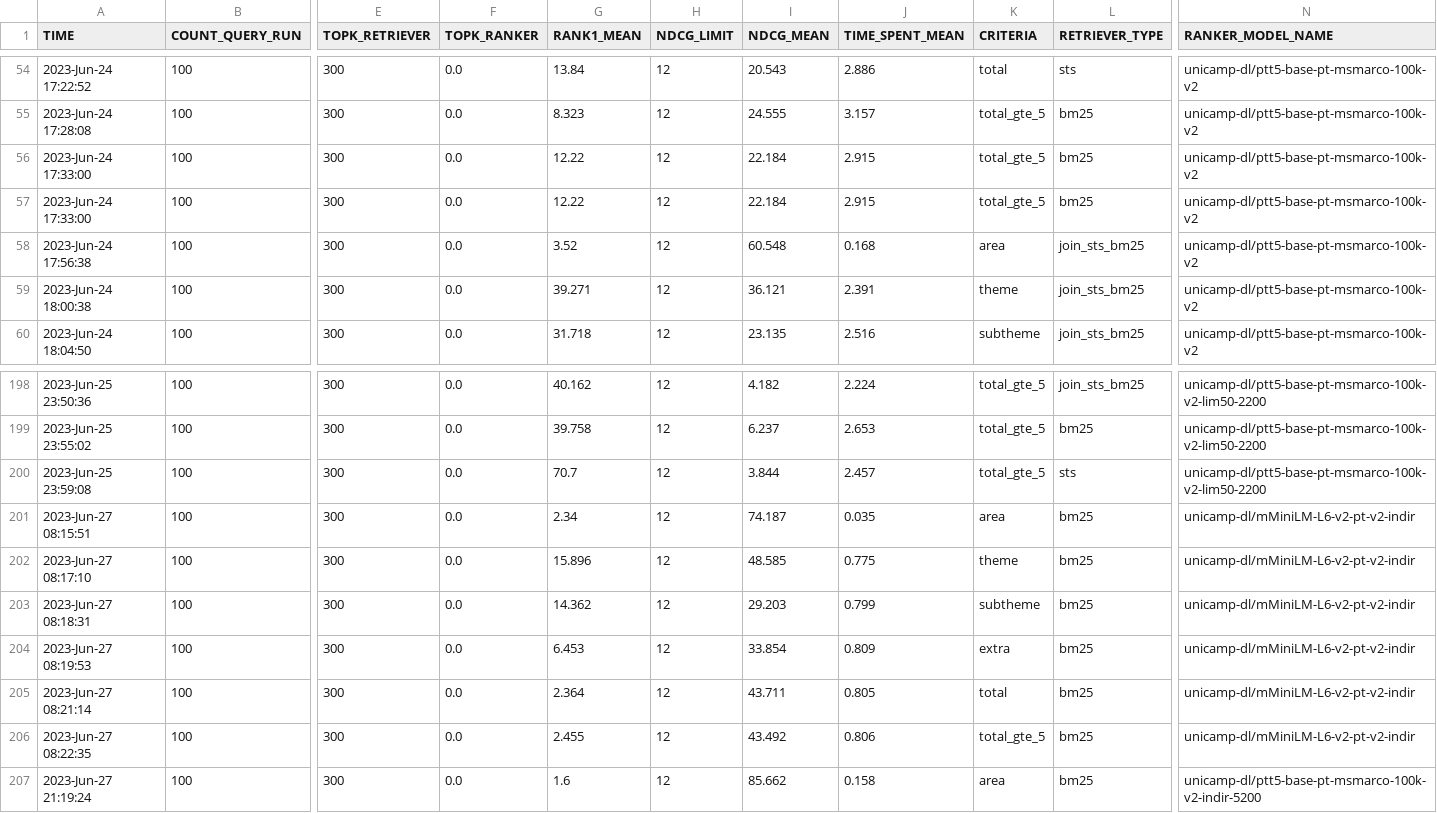
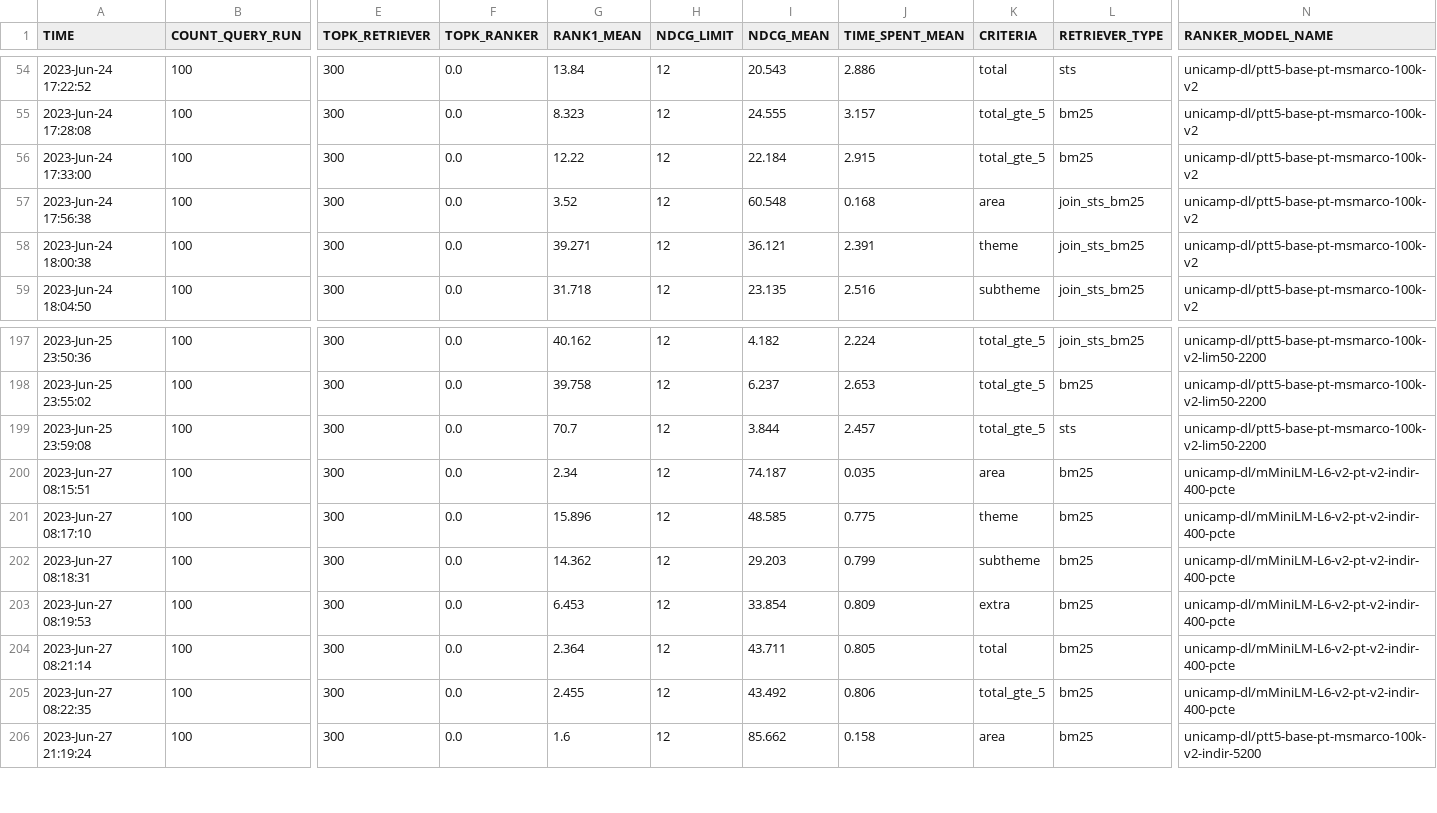
Before and after one commit to marcusborela/ind-ir, a CSV file: data/search/juris_tcu_index/search_experiment_juris_tcu_index.csv, drawn as a sheet; only a part is shown, gaps mark what is left out; removed rows and columns are numbered as before the commit, all else as after; rows hold the shown columns only; the diff names each change by its address in the sheet, - before the commit and + after, or states it on an @@ line.

Commit message:
more results and table

```diff
--- a/data/search/juris_tcu_index/search_experiment_juris_tcu_index.csv
+++ b/data/search/juris_tcu_index/search_experiment_juris_tcu_index.csv
-row 57: 2023-Jun-24 17:33:00 | 100 | 300 | 0.0 | 12.22 | 12 | 22.184 | 2.915 | total_gte_5 | bm25 | unicamp-dl/ptt5-base-pt-msmarco-100k-v2
-N200:N205 (RANKER_MODEL_NAME): unicamp-dl/mMiniLM-L6-v2-pt-v2-indir
+N200:N205 (RANKER_MODEL_NAME): unicamp-dl/mMiniLM-L6-v2-pt-v2-indir-400-pcte
```
Also changed, not shown: 11 other files.
